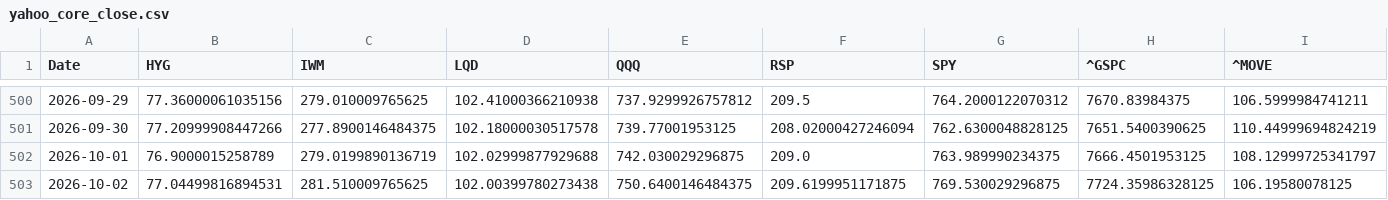
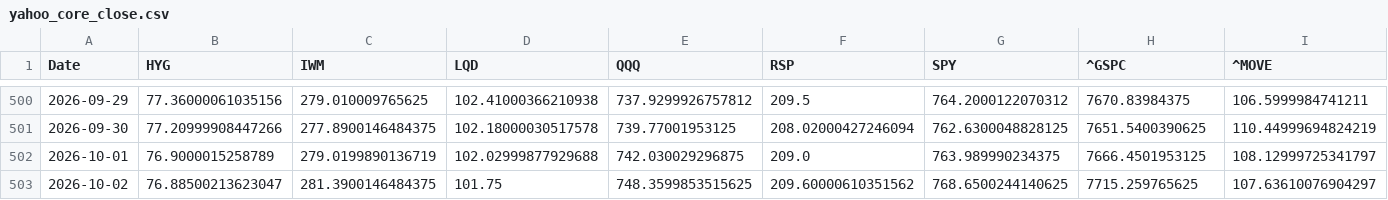
Before and after one commit to lzk00099/Buy-the-dip-tracker, a CSV file: cache/yahoo_core_close.csv, drawn as a sheet; only a part is shown, gaps mark what is left out; the diff covers the shown part only; the diff names each change by its address in the sheet, - before the commit and + after, or states it on an @@ line.

```diff
--- a/cache/yahoo_core_close.csv
+++ b/cache/yahoo_core_close.csv
-B503 (HYG): 77.04499816894531
+B503 (HYG): 76.88500213623047
-C503 (IWM): 281.510009765625
+C503 (IWM): 281.3900146484375
-D503 (LQD): 102.00399780273438
+D503 (LQD): 101.75
-E503 (QQQ): 750.6400146484375
+E503 (QQQ): 748.3599853515625
-F503 (RSP): 209.6199951171875
+F503 (RSP): 209.60000610351562
-G503 (SPY): 769.530029296875
+G503 (SPY): 768.6500244140625
-H503 (^GSPC): 7724.35986328125
+H503 (^GSPC): 7715.259765625
-I503 (^MOVE): 106.19580078125
+I503 (^MOVE): 107.63610076904297
```
Also changed, not shown: 1 edited cell elsewhere in this file, 4 other files.
